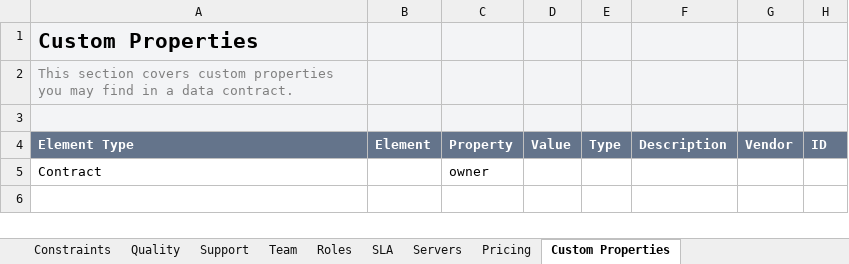
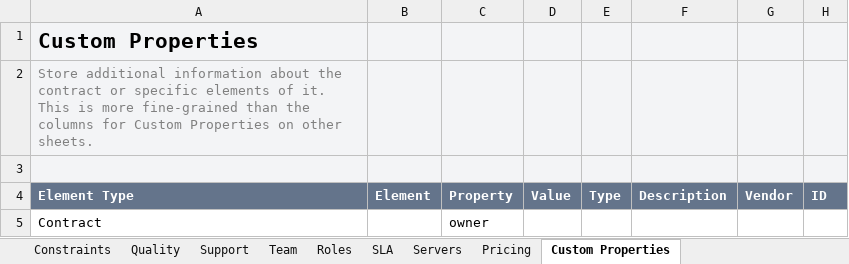
Before and after one commit to datacontract/datacontract-cli, an Excel workbook: datacontract/templates/excel/odcs-template.xlsx, sheet Custom Properties, drawn as a sheet; values as stored, in another font and other column widths than the file's, no borders; the diff names each change by its address in the sheet, - before the commit and + after, or states it on an @@ line.

Commit message:
Excel: inline custom properties as columns named after the property

```diff
--- a/datacontract/templates/excel/odcs-template.xlsx (sheet Custom Properties)
+++ b/datacontract/templates/excel/odcs-template.xlsx (sheet Custom Properties)
-A2 (Element Type): This section covers custom properties you may find in a data contract.
+A2 (Element Type): Store additional information about the contract or specific elements of it. This is more fine-grained than the columns for Custom Properties on other sheets.
```
Also changed, not shown: sheet Enums, sheet Quality, sheet Constraints, sheet Roles, sheet Verified Statements, sheet Support, 7 more sheets, other sheet tabs, 8 other files.
